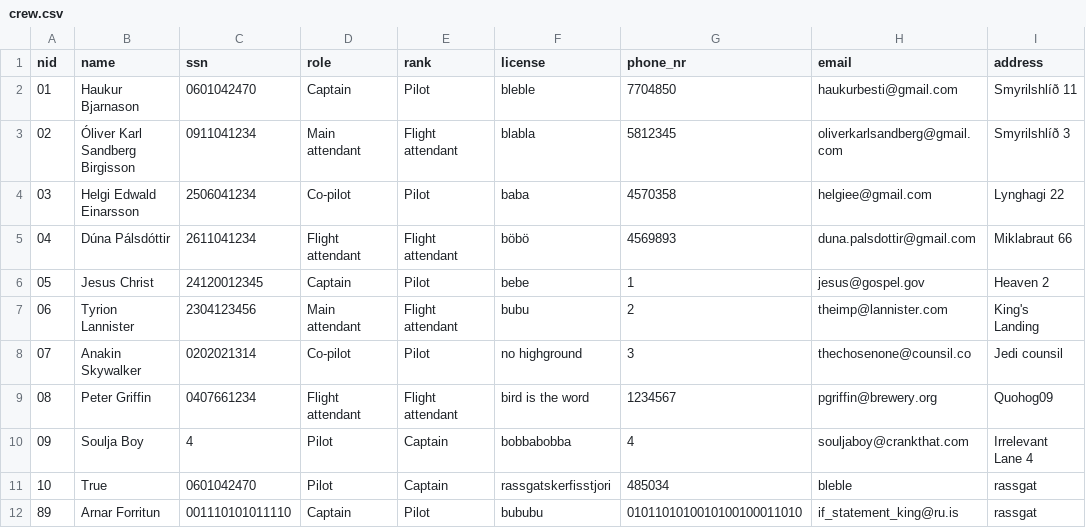
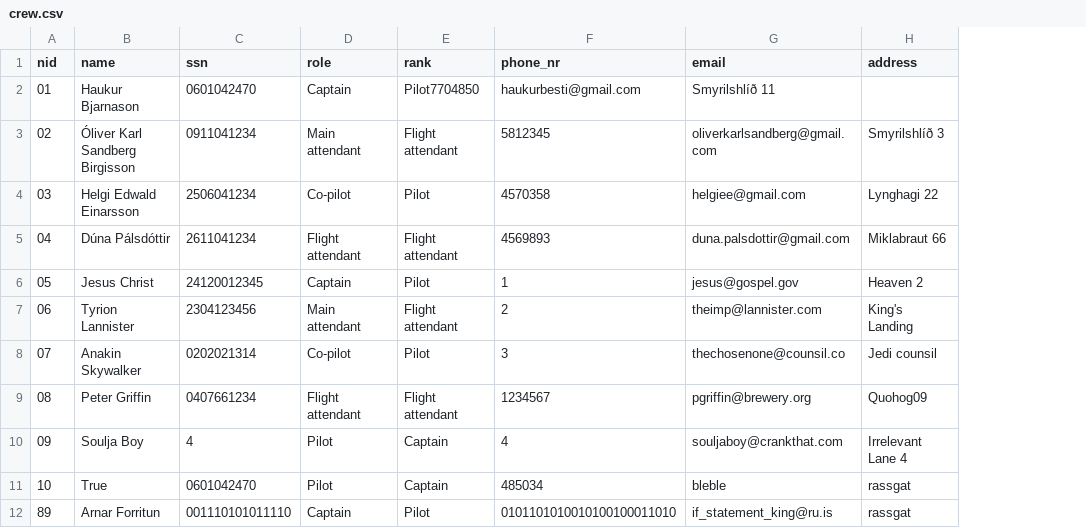
Before and after one commit to haukurbjarnas/NaN-Final-version, a CSV file: files/crew.csv, drawn as a sheet; removed rows and columns are numbered as before the commit, all else as after; the diff names each change by its address in the sheet, - before the commit and + after, or states it on an @@ line.

Commit message:
burt með license

```diff
--- a/files/crew.csv
+++ b/files/crew.csv
-column F (license), rows 2-12: bleble | blabla | baba | böbö | bebe | bubu | no highground | bird is the word | bobbabobba | rassgatskerfisstjori | bububu
-E2 (rank): Pilot
+E2 (rank): Pilot7704850
-F2 (phone_nr): 7704850
+F2 (phone_nr): haukurbesti@gmail.com
-G2 (email): haukurbesti@gmail.com
+G2 (email): Smyrilshlíð 11
-H2 (address): Smyrilshlíð 11
+H2 (address): (empty)
```
Also changed, not shown: 11 other files.
